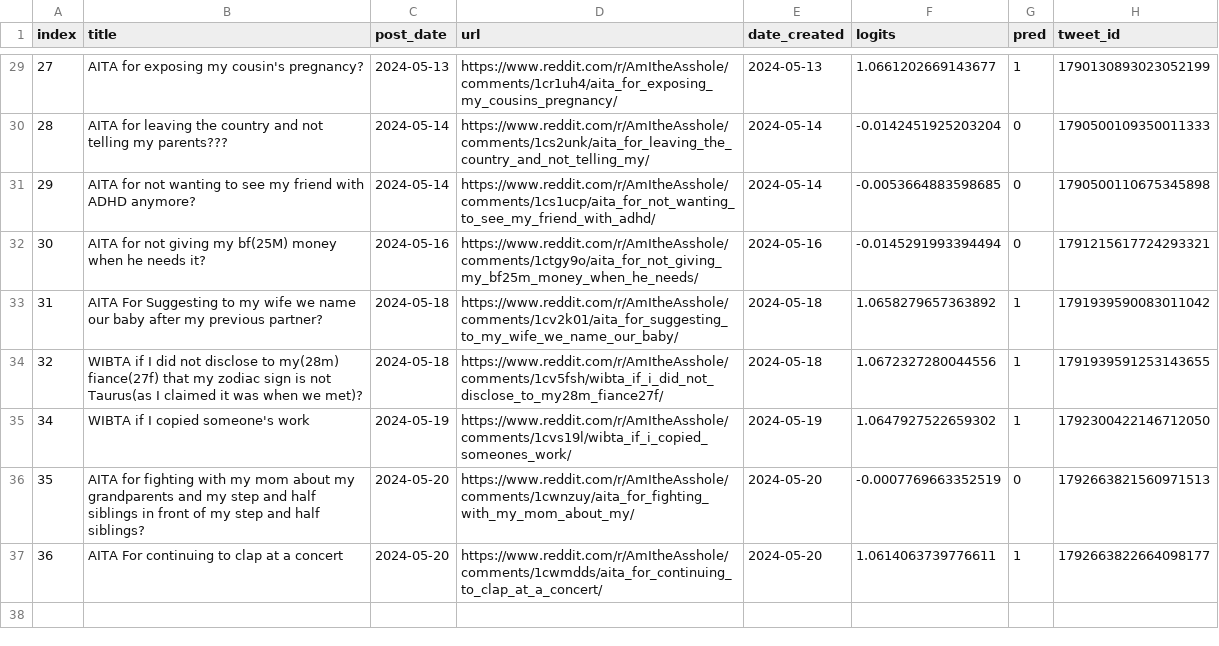
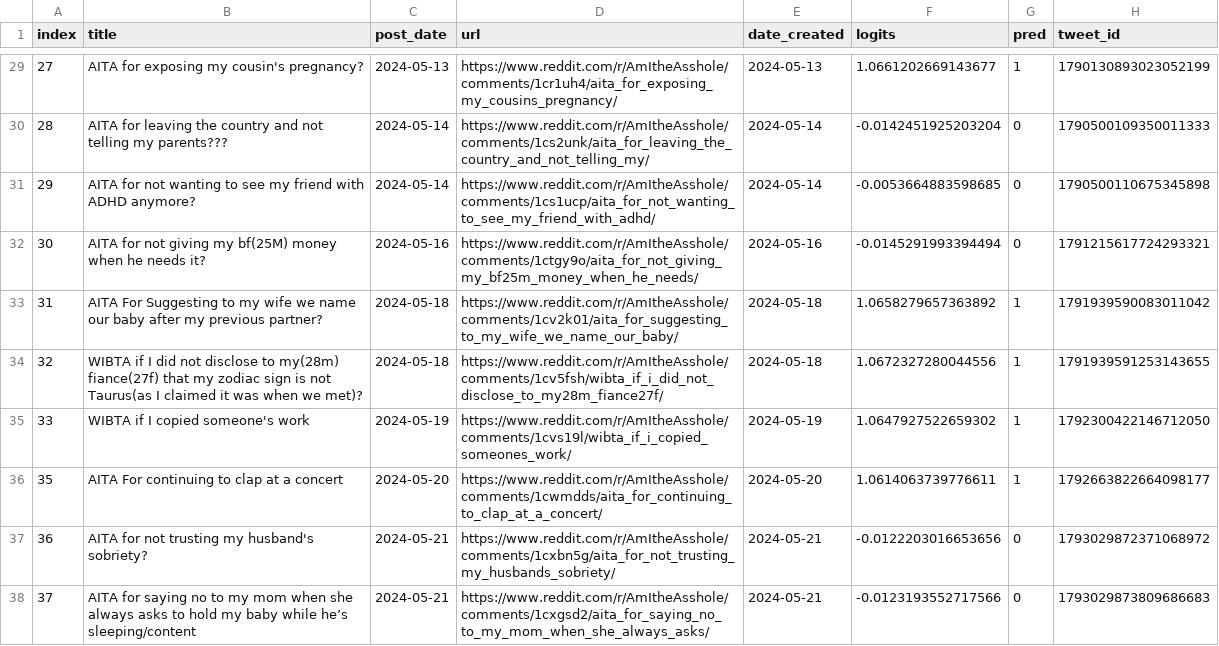
Before and after one commit to walkerped/aita_kaggle_app_tracking, a CSV file: app_tracking/prediction_sheets/unresolved_predictions.csv, drawn as a sheet; only a part is shown, gaps mark what is left out; removed rows and columns are numbered as before the commit, all else as after; the diff names each change by its address in the sheet, - before the commit and + after, or states it on an @@ line.

Commit message:
kaggle update tracking sheets

```diff
--- a/app_tracking/prediction_sheets/unresolved_predictions.csv
+++ b/app_tracking/prediction_sheets/unresolved_predictions.csv
@@ column A (index) renumbered between rows 35 and 36 @@
-row 36: 35 | AITA for fighting with my mom about my grandparents and my step and half siblings in front of my step and half siblings? | 2024-05-20 | https://www.reddit.com/r/AmItheAsshole/comments/1cwnzuy/aita_for_fighting_with_my_mom_about_my/ | 2024-05-20 | -0.0007769663352519 | 0 | 1792663821560971513
+row 37: 36 | AITA for not trusting my husband's sobriety? | 2024-05-21 | https://www.reddit.com/r/AmItheAsshole/comments/1cxbn5g/aita_for_not_trusting_my_husbands_sobriety/ | 2024-05-21 | -0.0122203016653656 | 0 | 1793029872371068972
+row 38: 37 | AITA for saying no to my mom when she always asks to hold my baby while he’s sleeping/content | 2024-05-21 | https://www.reddit.com/r/AmItheAsshole/comments/1cxgsd2/aita_for_saying_no_to_my_mom_when_she_always_asks/ | 2024-05-21 | -0.0123193552717566 | 0 | 1793029873809686683
```
Also changed, not shown: 3 other files.
